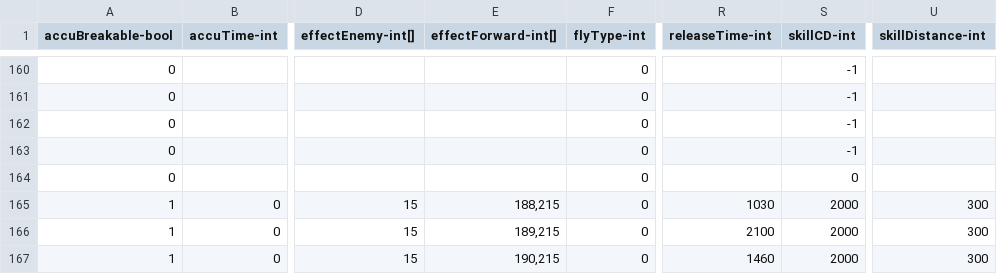
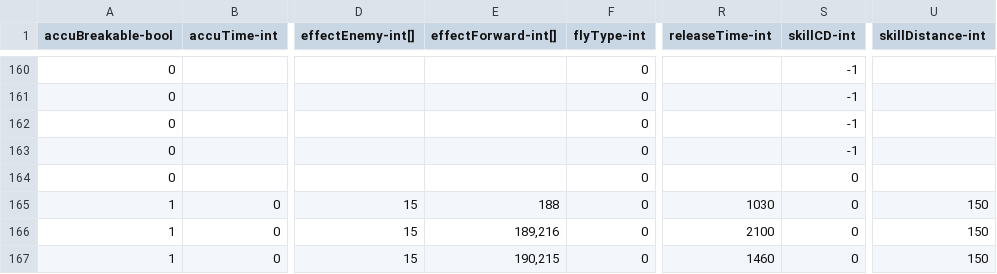
Before and after one commit to qqoo6789/shared-unity-core, a CSV file: Res/DataTable/Csv/Skill.csv, drawn as a sheet; only a part is shown, gaps mark what is left out; the diff covers the shown part only; the diff names each change by its address in the sheet, - before the commit and + after, or states it on an @@ line.

Commit message:
monster skill forward true config

```diff
--- a/Res/DataTable/Csv/Skill.csv
+++ b/Res/DataTable/Csv/Skill.csv
-E165 (effectForward-int[]): 188,215
+E165 (effectForward-int[]): 188
-S165:S167 (skillCD-int): 2000
+S165:S167 (skillCD-int): 0
-U165:U167 (skillDistance-int): 300
+U165:U167 (skillDistance-int): 150
-E166 (effectForward-int[]): 189,215
+E166 (effectForward-int[]): 189,216
```
Also changed, not shown: 6 added rows and 33 edited cells elsewhere in this file, Res/DataTable/Csv/SkillEffect.csv, 2 other files.
